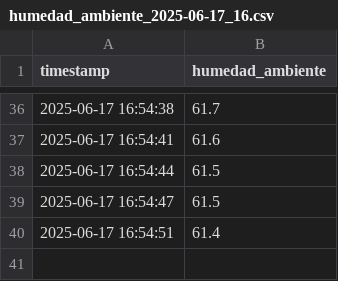
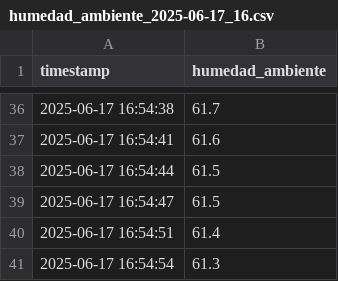
Before and after one commit to lordmatrox/proyecto, a CSV file: datos/humedad_ambiente_2025-06-17_16.csv, drawn as a sheet; only a part is shown, gaps mark what is left out; the diff names each change by its address in the sheet, - before the commit and + after, or states it on an @@ line.

Commit message:
📦 Datos actualizados automáticamente

```diff
--- a/datos/humedad_ambiente_2025-06-17_16.csv
+++ b/datos/humedad_ambiente_2025-06-17_16.csv
+row 41: 2025-06-17 16:54:54 | 61.3
```
Also changed, not shown: datos/humedad_suelo_2025-06-17_16.csv, datos/temperatura_2025-06-17_16.csv.
